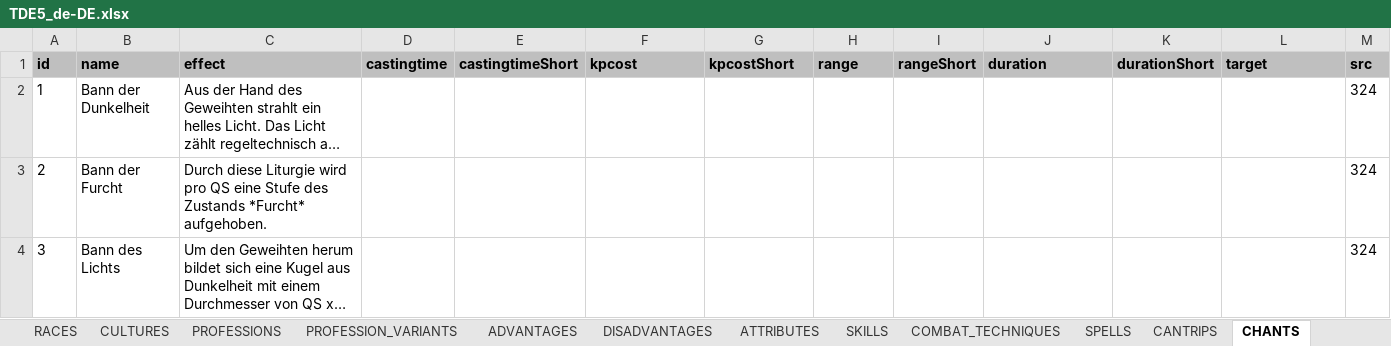
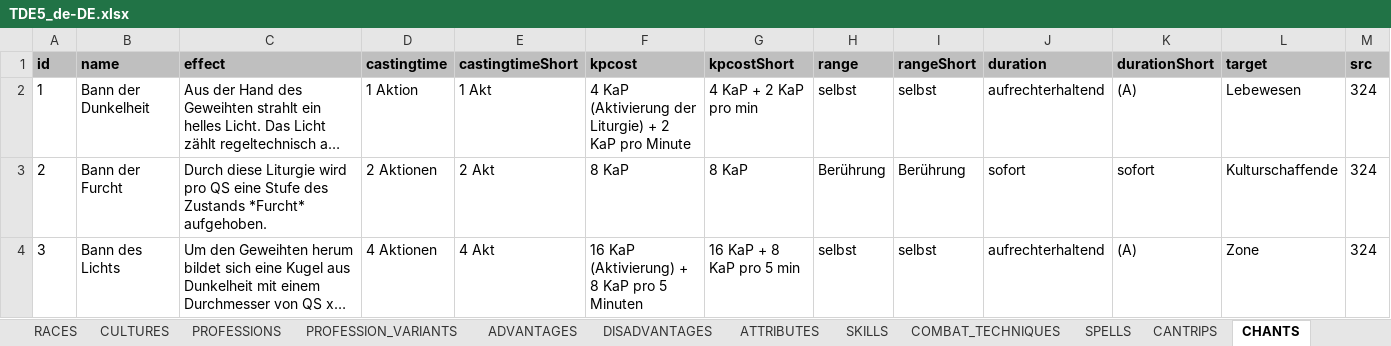
Before and after one commit to elyukai/optolith-client, an Excel workbook: src/data/TDE5_de-DE.xlsx, sheet CHANTS, drawn as a sheet; only a part is shown; long unchanged cells end in …; values as stored, in another font and other column widths than the file's, no borders; table styles not drawn; the diff covers the shown part only; the diff names each change by its address in the sheet, - before the commit and + after, or states it on an @@ line.

Commit message:
Added missing liturgical chant wiki texts

```diff
--- a/src/data/TDE5_de-DE.xlsx (sheet CHANTS)
+++ b/src/data/TDE5_de-DE.xlsx (sheet CHANTS)
-D2 (castingtime): (empty)
+D2 (castingtime): 1 Aktion
-E2 (castingtimeShort): (empty)
+E2 (castingtimeShort): 1 Akt
-F2 (kpcost): (empty)
+F2 (kpcost): 4 KaP (Aktivierung der Liturgie) + 2 KaP pro Minute
-G2 (kpcostShort): (empty)
+G2 (kpcostShort): 4 KaP + 2 KaP pro min
-H2 (range): (empty)
+H2 (range): selbst
-I2 (rangeShort): (empty)
+I2 (rangeShort): selbst
-J2 (duration): (empty)
+J2 (duration): aufrechterhaltend
-K2 (durationShort): (empty)
+K2 (durationShort): (A)
-L2 (target): (empty)
+L2 (target): Lebewesen
-D3 (castingtime): (empty)
+D3 (castingtime): 2 Aktionen
-E3 (castingtimeShort): (empty)
+E3 (castingtimeShort): 2 Akt
-F3 (kpcost): (empty)
+F3 (kpcost): 8 KaP
-G3 (kpcostShort): (empty)
+G3 (kpcostShort): 8 KaP
-H3 (range): (empty)
+H3 (range): Berührung
-I3 (rangeShort): (empty)
+I3 (rangeShort): Berührung
-J3 (duration): (empty)
+J3 (duration): sofort
-K3 (durationShort): (empty)
+K3 (durationShort): sofort
-L3 (target): (empty)
+L3 (target): Kulturschaffende
-D4 (castingtime): (empty)
+D4 (castingtime): 4 Aktionen
-E4 (castingtimeShort): (empty)
+E4 (castingtimeShort): 4 Akt
-F4 (kpcost): (empty)
+F4 (kpcost): 16 KaP (Aktivierung) + 8 KaP pro 5 Minuten
-G4 (kpcostShort): (empty)
+G4 (kpcostShort): 16 KaP + 8 KaP pro 5 min
-H4 (range): (empty)
+H4 (range): selbst
-I4 (rangeShort): (empty)
+I4 (rangeShort): selbst
-J4 (duration): (empty)
+J4 (duration): aufrechterhaltend
-K4 (durationShort): (empty)
+K4 (durationShort): (A)
-L4 (target): (empty)
+L4 (target): Zone
```
Also changed, not shown: 1704 edited cells elsewhere in this sheet, sheet SPELLS, src/data/TDE5.xlsx, src/data/TDE5_de-DE_Darki.xlsx, 6 other files.
